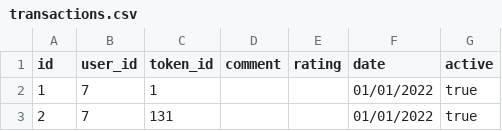
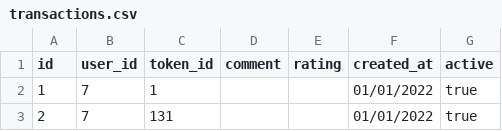
Before and after one commit to Mattfl22/GETYOSHARES, a CSV file: db/seeds/csv/transactions.csv, drawn as a sheet; only a part is shown.

Commit message:
change date in created_at

```diff
--- a/db/seeds/csv/transactions.csv
+++ b/db/seeds/csv/transactions.csv
@@ -1,2 +1,2 @@
-id;user_id;token_id;comment;rating;date;active
+id;user_id;token_id;comment;rating;created_at;active
 1;7;1;;;01/01/2022;true
```
